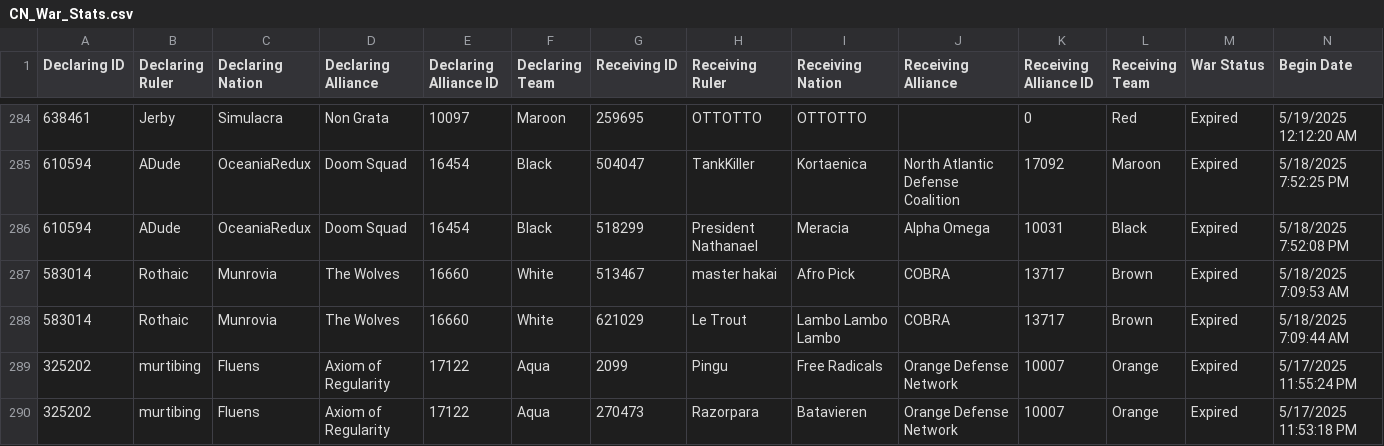
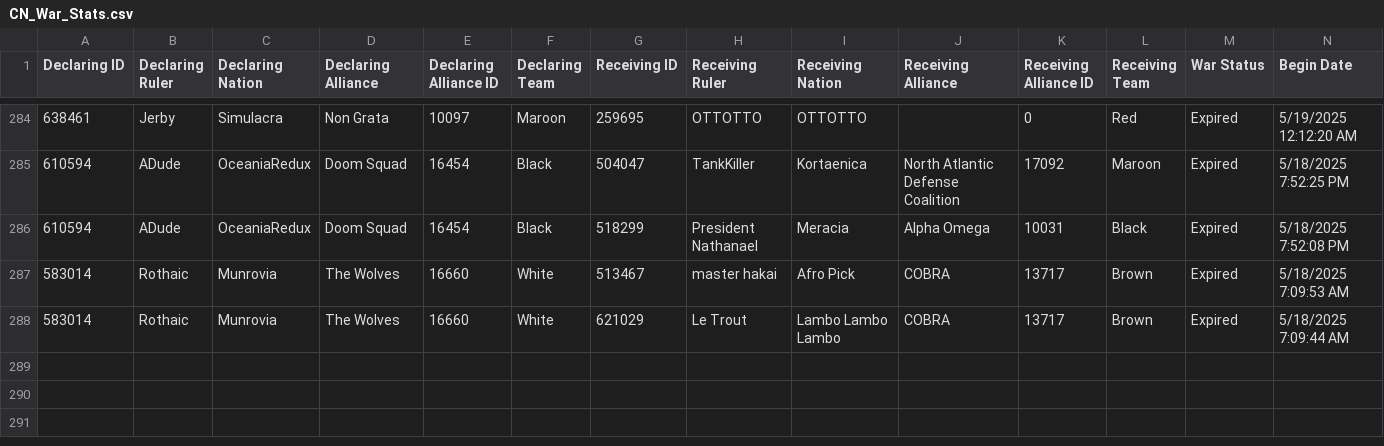
Before and after one commit to oh-ari/oh-ari.github.io, a CSV file: daily/CN_War_Stats.csv, drawn as a sheet; only a part is shown, gaps mark what is left out; rows hold the shown columns only; the diff covers the shown part only; the diff names each change by its address in the sheet, - before the commit and + after, or states it on an @@ line.

```diff
--- a/daily/CN_War_Stats.csv
+++ b/daily/CN_War_Stats.csv
-row 289: 325202 | murtibing | Fluens | Axiom of Regularity | 17122 | Aqua | 2099 | Pingu | Free Radicals | Orange Defense Network | 10007 | Orange | Expired | 5/17/2025 11:55:24 PM
-row 290: 325202 | murtibing | Fluens | Axiom of Regularity | 17122 | Aqua | 270473 | Razorpara | Batavieren | Orange Defense Network | 10007 | Orange | Expired | 5/17/2025 11:53:18 PM
```
Also changed, not shown: 1 removed row and 22 edited cells elsewhere in this file, daily/CN_Alliance_Stats.csv, daily/CN_Foreign_Aid.csv, 3 other files.
